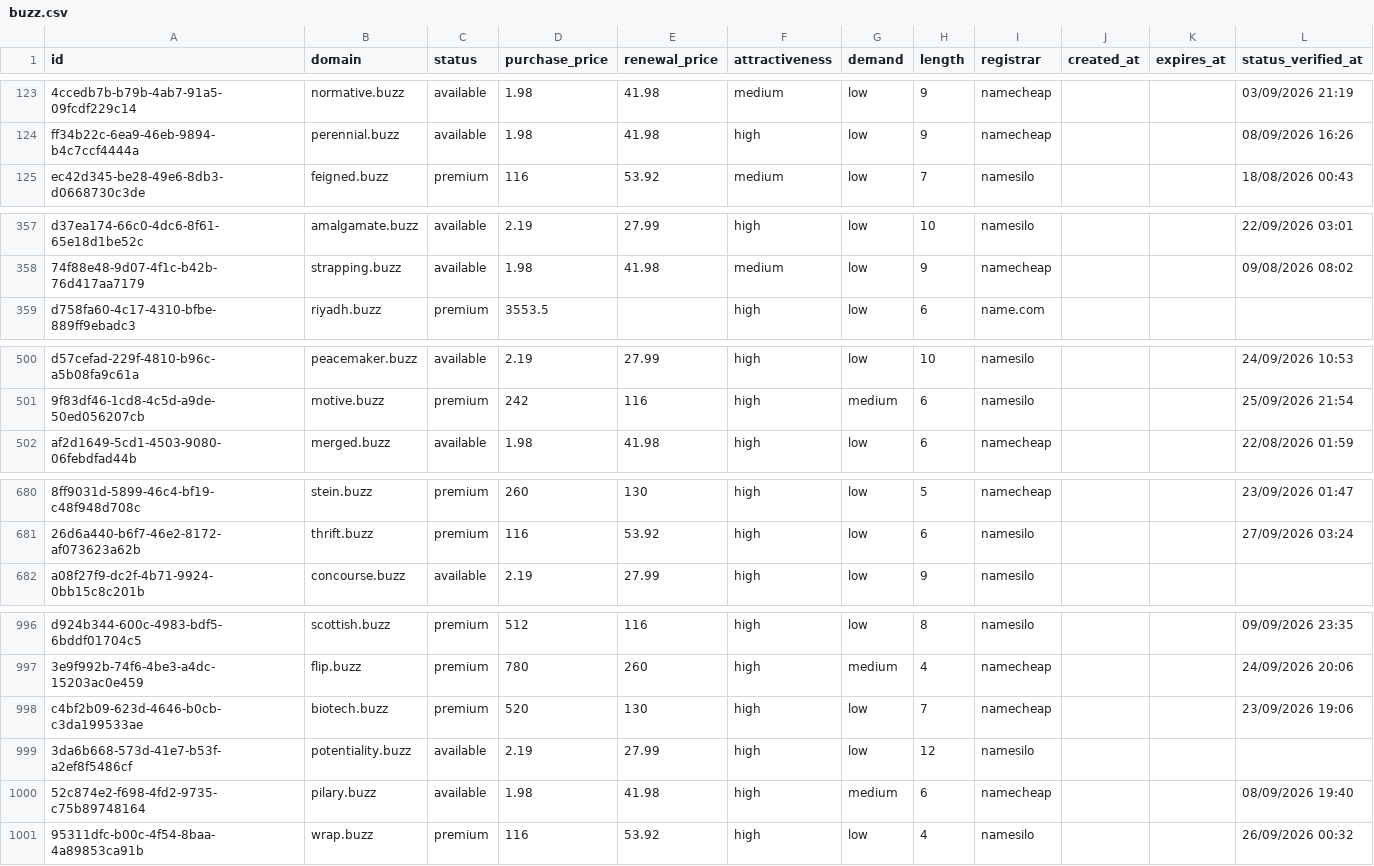
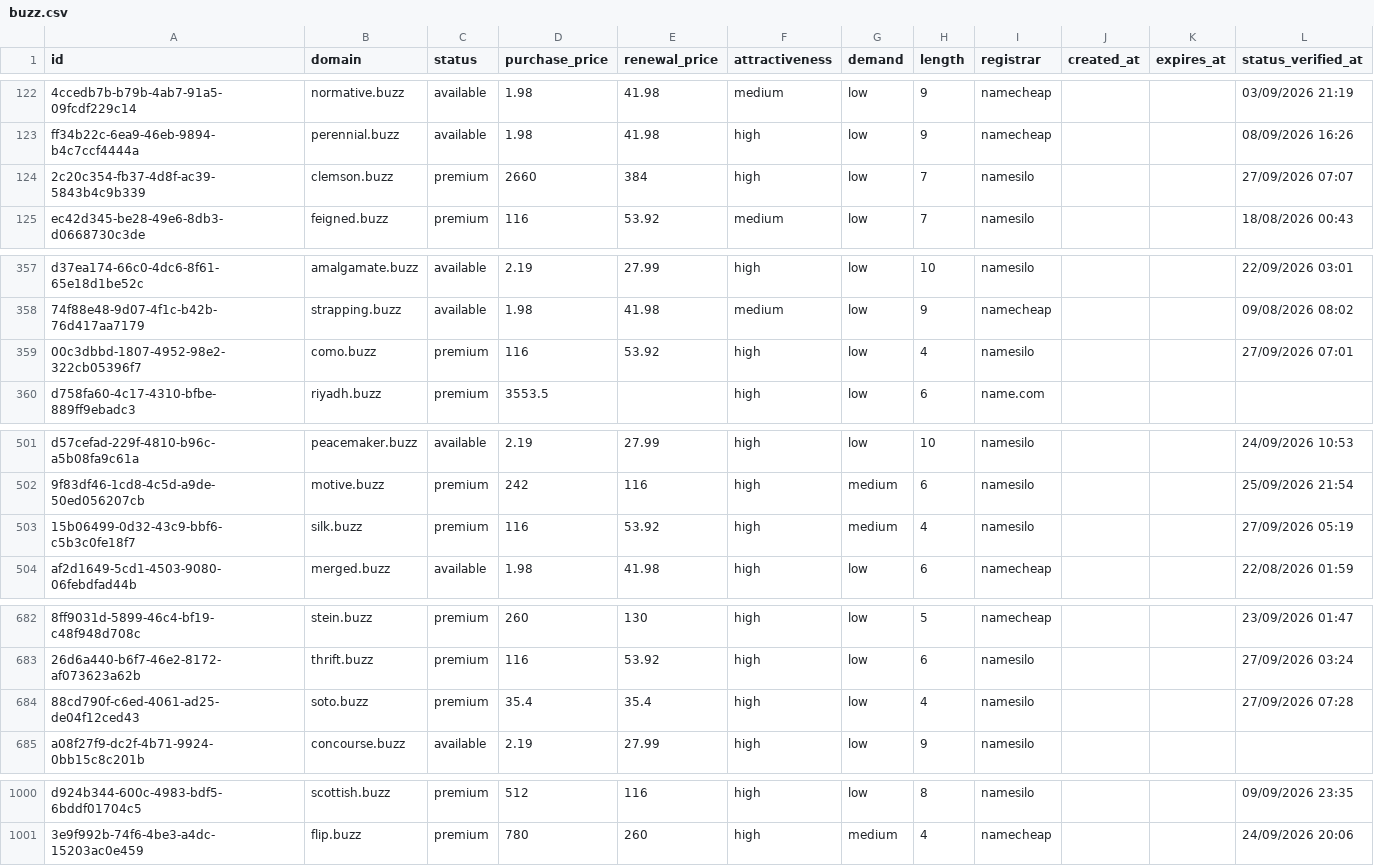
Before and after one commit to UniqueDomains/buzz-oneword-domains, a CSV file: buzz.csv, drawn as a sheet; only a part is shown, gaps mark what is left out; removed rows and columns are numbered as before the commit, all else as after; the diff covers the shown part only; the diff names each change by its address in the sheet, - before the commit and + after, or states it on an @@ line.

Commit message:
Domains update

```diff
--- a/buzz.csv
+++ b/buzz.csv
+row 124: 2c20c354-fb37-4d8f-ac39-5843b4c9b339 | clemson.buzz | premium | 2660 | 384 | high | low | 7 | namesilo |  |  | 27/09/2026 07:07
+row 359: 00c3dbbd-1807-4952-98e2-322cb05396f7 | como.buzz | premium | 116 | 53.92 | high | low | 4 | namesilo |  |  | 27/09/2026 07:01
+row 503: 15b06499-0d32-43c9-bbf6-c5b3c0fe18f7 | silk.buzz | premium | 116 | 53.92 | high | medium | 4 | namesilo |  |  | 27/09/2026 05:19
+row 684: 88cd790f-c6ed-4061-ad25-de04f12ced43 | soto.buzz | premium | 35.4 | 35.4 | high | low | 4 | namesilo |  |  | 27/09/2026 07:28
-row 998: c4bf2b09-623d-4646-b0cb-c3da199533ae | biotech.buzz | premium | 520 | 130 | high | low | 7 | namecheap |  |  | 23/09/2026 19:06
-row 999: 3da6b668-573d-41e7-b53f-a2ef8f5486cf | potentiality.buzz | available | 2.19 | 27.99 | high | low | 12 | namesilo
-row 1000: 52c874e2-f698-4fd2-9735-c75b89748164 | pilary.buzz | available | 1.98 | 41.98 | high | medium | 6 | namecheap |  |  | 08/09/2026 19:40
-row 1001: 95311dfc-b00c-4f54-8baa-4a89853ca91b | wrap.buzz | premium | 116 | 53.92 | high | low | 4 | namesilo |  |  | 26/09/2026 00:32
```
Also changed, not shown: 1 added row, 1 removed row and 2 edited cells elsewhere in this file, 3 other files.
